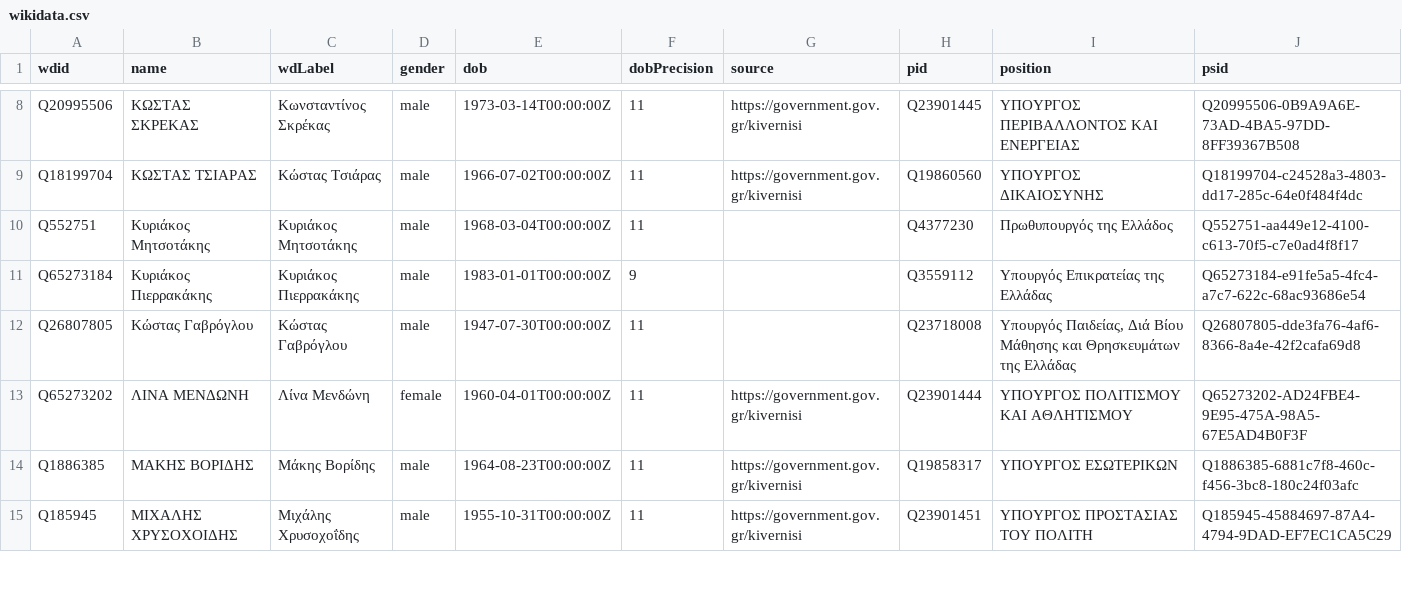
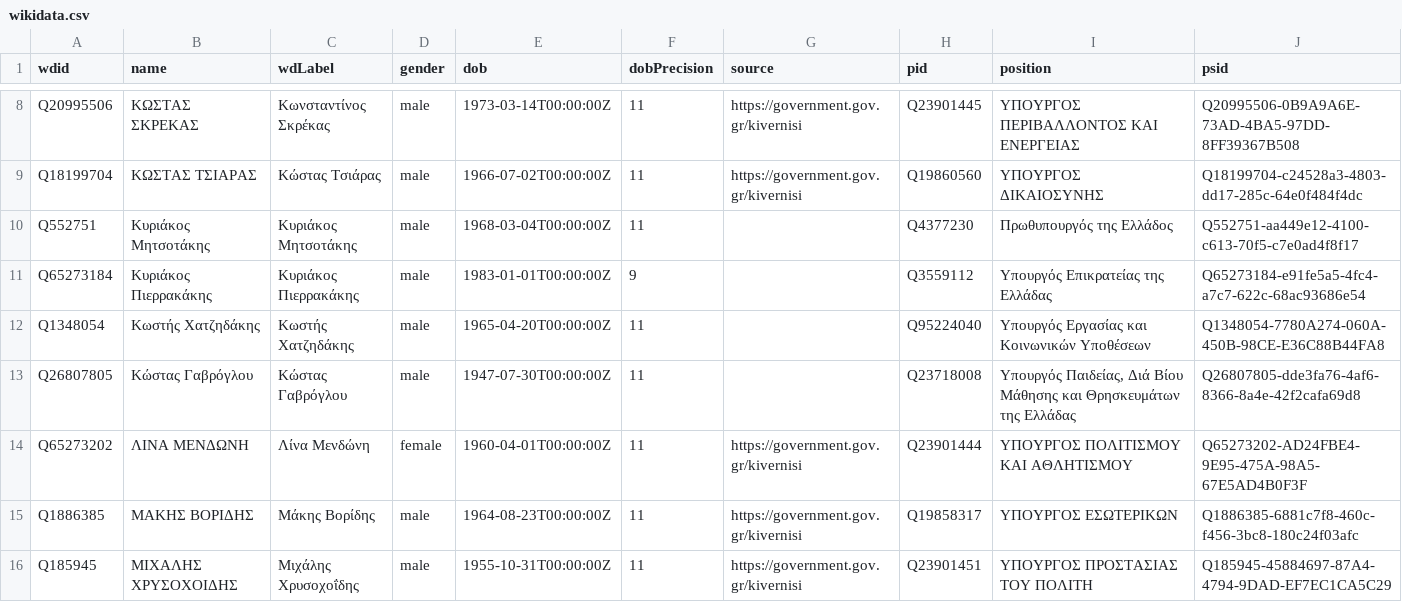
Before and after one commit to every-politician-scrapers/greece-cabinet, a CSV file: data/wikidata.csv, drawn as a sheet; only a part is shown, gaps mark what is left out.

```diff
--- a/data/wikidata.csv
+++ b/data/wikidata.csv
@@ -11,2 +11,3 @@ Q552751,Κυριάκος Μητσοτάκης,Κυριάκος Μητσοτάκ
 Q65273184,Κυριάκος Πιερρακάκης,Κυριάκος Πιερρακάκης,male,1983-01-01T00:00:00Z,9,,Q3559112,Υπουργός Επικρατείας της Ελλάδας,Q65273184-e91fe5a5-4fc4-a7c7-622c-68ac93686e54
+Q1348054,Κωστής Χατζηδάκης,Κωστής Χατζηδάκης,male,1965-04-20T00:00:00Z,11,,Q95224040,Υπουργός Εργασίας και Κοινωνικών Υποθέσεων,Q1348054-7780A274-060A-450B-98CE-E36C88B44FA8
 Q26807805,Κώστας Γαβρόγλου,Κώστας Γαβρόγλου,male,1947-07-30T00:00:00Z,11,,Q23718008,"Υπουργός Παιδείας, Διά Βίου Μάθησης και Θρησκευμάτων της Ελλάδας",Q26807805-dde3fa76-4af6-8366-8a4e-42f2cafa69d8
```
Also changed, not shown: data/diff.csv.
